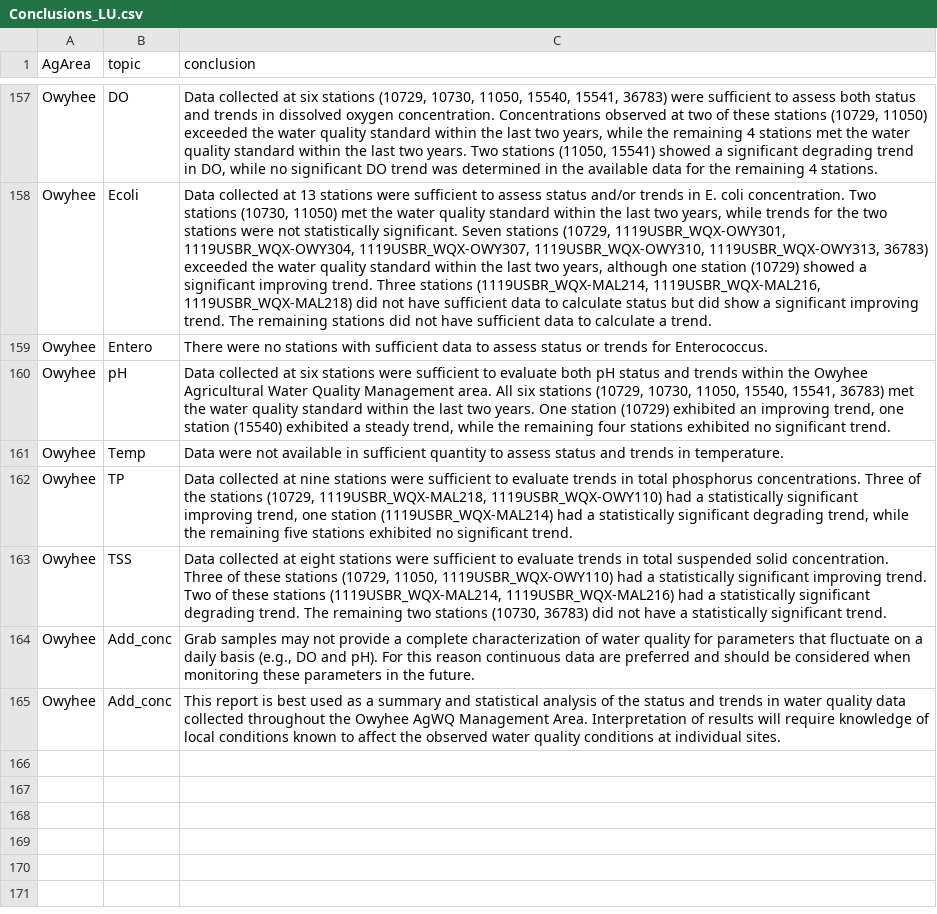
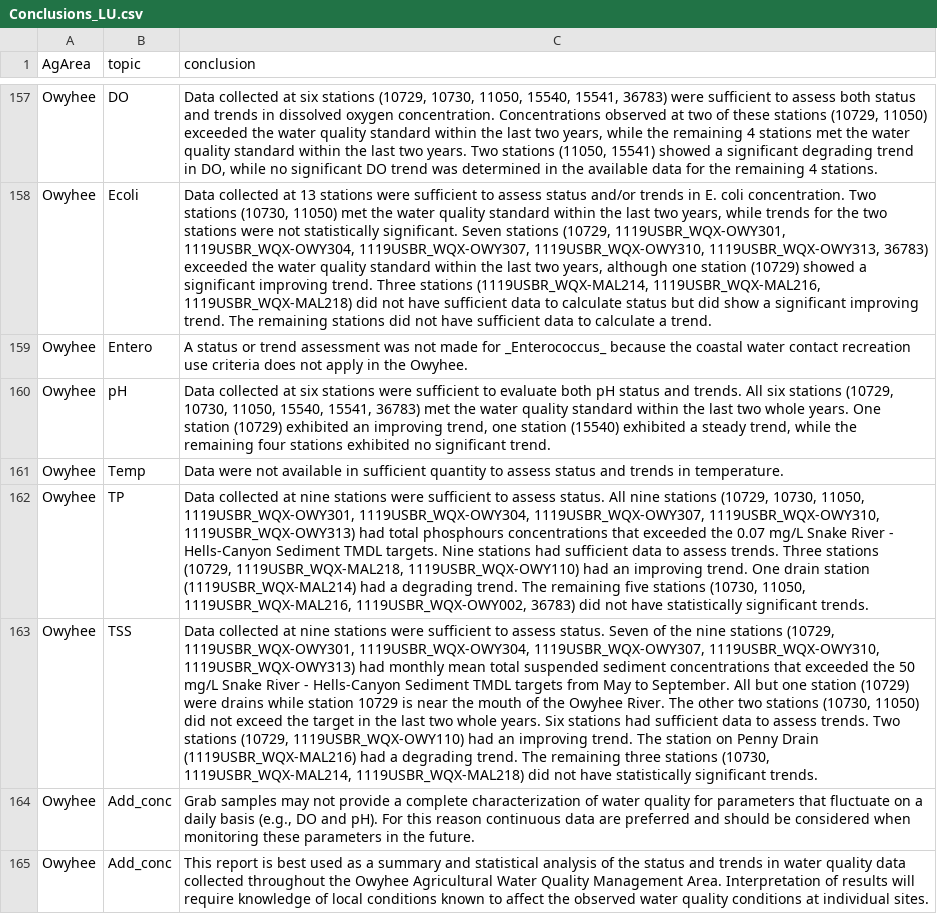
Before and after one commit to MaddeeRubenson/StatusAndTrendsRMarkdown, a CSV file: Lookups/Conclusions_LU.csv, drawn as a sheet; only a part is shown, gaps mark what is left out; the diff names each change by its address in the sheet, - before the commit and + after, or states it on an @@ line.

Commit message:
Owyhee Conclusion updates

```diff
--- a/Lookups/Conclusions_LU.csv
+++ b/Lookups/Conclusions_LU.csv
-C159 (conclusion): There were no stations with sufficient data to assess status or trends for Enterococcus.
+C159 (conclusion): A status or trend assessment was not made for _Enterococcus_ because the coastal water contact recreation use criteria does not apply in the Owyhee.
-C160 (conclusion): …status and trends within the Owyhee Agricultural Water Quality Management area. All six stations (10729, 10730, 11050, 15540, 15541, 36783) met the water quality standard within the last two years. One…
+C160 (conclusion): …status and trends. All six stations (10729, 10730, 11050, 15540, 15541, 36783) met the water quality standard within the last two whole years. One…
-C162 (conclusion): …sufficient to evaluate trends in total phosphorus concentrations. Three of the stations (10729, 1119USBR_WQX-MAL218, 1119USBR_WQX-OWY110) had a statistically significant improving trend, one station (1119USBR_WQX-MAL214) had a statistically significant degrading trend, while the remaining five stations exhibited no significant trend.
+C162 (conclusion): …sufficient to assess status. All nine stations (10729, 10730, 11050, 1119USBR_WQX-OWY301, 1119USBR_WQX-OWY304, 1119USBR_WQX-OWY307, 1119USBR_WQX-OWY310, 1119USBR_WQX-OWY313) had total phosphours concentrations that exceeded the 0.07 mg/L Snake River - Hells-Canyon Sediment TMDL targets. Nine stations had sufficient data to assess trends. Three stations (10729, 1119USBR_WQX-MAL218, 1119USBR_WQX-OWY110) had an improving trend. One drain station (1119USBR_WQX-MAL214) had a degrading trend. The remaining five stations (10730, 11050, 1119USBR_WQX-MAL216, 1119USBR_WQX-OWY002, 36783) did not have statistically significant trends.
-C163 (conclusion): …collected at eight stations were sufficient to evaluate trends in total suspended solid concentration. Three of these stations (10729, 11050, 1119USBR_WQX-OWY110) had a statistically significant improving trend. Two of these stations (1119USBR_WQX-MAL214, 1119USBR_WQX-MAL216) had a statistically significant degrading trend. The remaining two stations (10730, 36783) did not have a statistically significant trend.
+C163 (conclusion): …collected at nine stations were sufficient to assess status. Seven of the nine stations (10729, 1119USBR_WQX-OWY301, 1119USBR_WQX-OWY304, 1119USBR_WQX-OWY307, 1119USBR_WQX-OWY310, 1119USBR_WQX-OWY313) had monthly mean total suspended sediment concentrations that exceeded the 50 mg/L Snake River - Hells-Canyon Sediment TMDL targets from May to September. All but one station (10729) were drains while station 10729 is near the mouth of the Owyhee River. The other two stations (10730, 11050) did not exceed the target in the last two whole years. Six stations had sufficient data to assess trends. Two stations (10729, 1119USBR_WQX-OWY110) had an improving trend. The station on Penny Drain (1119USBR_WQX-MAL216) had a degrading trend. The remaining three stations (10730, 1119USBR_WQX-MAL214, 1119USBR_WQX-MAL218) did not have statistically significant trends.
-C165 (conclusion): …the Owyhee AgWQ Management Area.…
+C165 (conclusion): …the Owyhee Agricultural Water Quality Management Area.…
```
